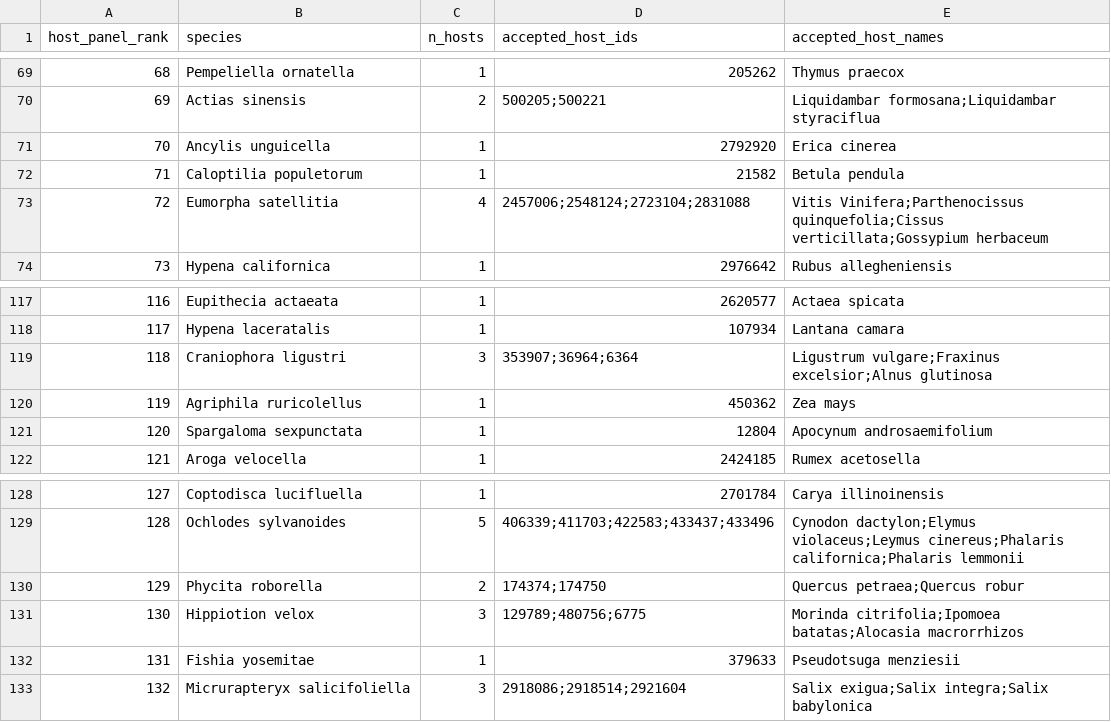
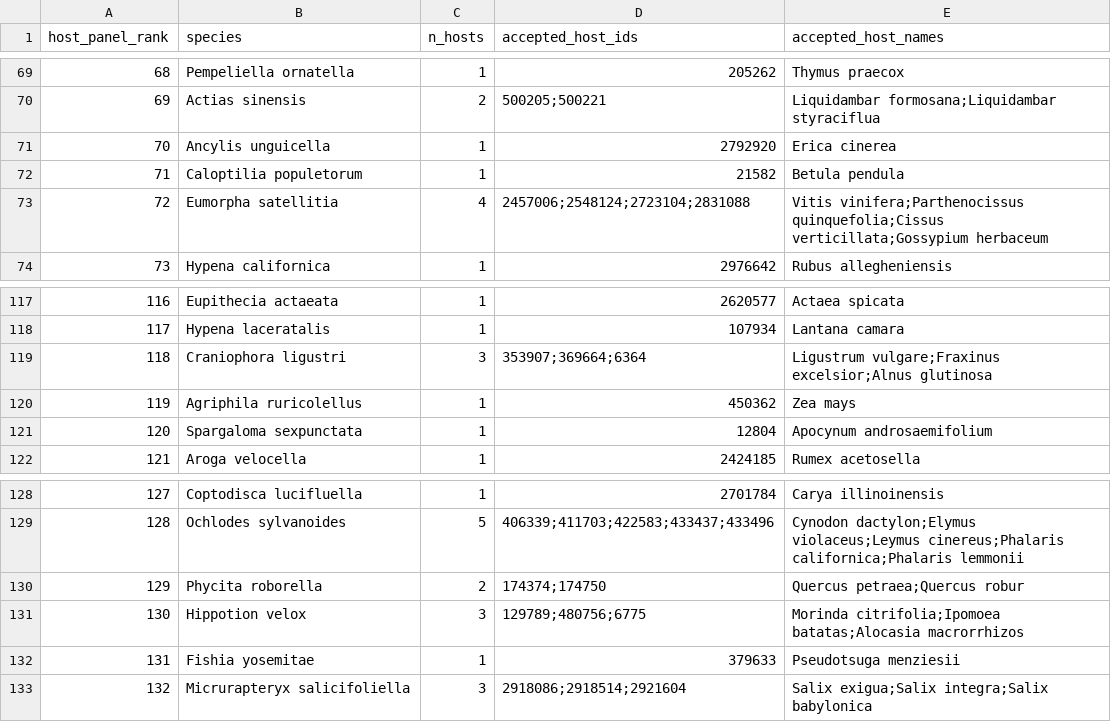
Before and after one commit to zuizui0223/TTF, a CSV file: benchmarks/frozen/genetic_historical_host_connectivity_panel_v0.1.csv, drawn as a sheet; only a part is shown, gaps mark what is left out.

Commit message:
Restore byte-exact frozen historical host panel v0.1

```diff
--- a/benchmarks/frozen/genetic_historical_host_connectivity_panel_v0.1.csv
+++ b/benchmarks/frozen/genetic_historical_host_connectivity_panel_v0.1.csv
@@ -72,3 +72,3 @@ host_panel_rank,species,n_hosts,accepted_host_ids,accepted_host_names
 71,Caloptilia populetorum,1,21582,Betula pendula
-72,Eumorpha satellitia,4,2457006;2548124;2723104;2831088,Vitis Vinifera;Parthenocissus quinquefolia;Cissus verticillata;Gossypium herbaceum
+72,Eumorpha satellitia,4,2457006;2548124;2723104;2831088,Vitis vinifera;Parthenocissus quinquefolia;Cissus verticillata;Gossypium herbaceum
 73,Hypena californica,1,2976642,Rubus allegheniensis
@@ -118,3 +118,3 @@ host_panel_rank,species,n_hosts,accepted_host_ids,accepted_host_names
 117,Hypena laceratalis,1,107934,Lantana camara
-118,Craniophora ligustri,3,353907;36964;6364,Ligustrum vulgare;Fraxinus excelsior;Alnus glutinosa
+118,Craniophora ligustri,3,353907;369664;6364,Ligustrum vulgare;Fraxinus excelsior;Alnus glutinosa
 119,Agriphila ruricolellus,1,450362,Zea mays
@@ -130,3 +130,3 @@ host_panel_rank,species,n_hosts,accepted_host_ids,accepted_host_names
 129,Phycita roborella,2,174374;174750,Quercus petraea;Quercus robur
-130,Hippiotion velox,3,129789;480756;6775,Morinda citrifolia;Ipomoea batatas;Alocasia macrorrhizos
+130,Hippotion velox,3,129789;480756;6775,Morinda citrifolia;Ipomoea batatas;Alocasia macrorrhizos
 131,Fishia yosemitae,1,379633,Pseudotsuga menziesii
```
